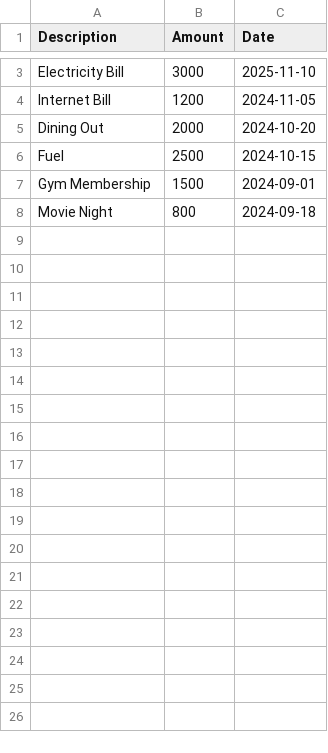
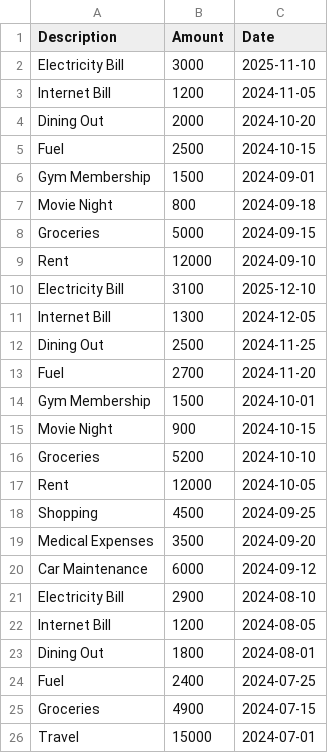
Before and after one commit to MahediBuilds/Expense-Tracker, a CSV file: expenses_zain.csv, drawn as a sheet; only a part is shown, gaps mark what is left out; the diff covers the shown part only; the diff names each change by its address in the sheet, - before the commit and + after, or states it on an @@ line.

Commit message:
minor

```diff
--- a/expenses_zain.csv
+++ b/expenses_zain.csv
+row 8: Groceries | 5000 | 2024-09-15
+row 9: Rent | 12000 | 2024-09-10
+row 10: Electricity Bill | 3100 | 2025-12-10
+row 11: Internet Bill | 1300 | 2024-12-05
+row 12: Dining Out | 2500 | 2024-11-25
+row 13: Fuel | 2700 | 2024-11-20
+row 14: Gym Membership | 1500 | 2024-10-01
+row 15: Movie Night | 900 | 2024-10-15
+row 16: Groceries | 5200 | 2024-10-10
+row 17: Rent | 12000 | 2024-10-05
+row 18: Shopping | 4500 | 2024-09-25
+row 19: Medical Expenses | 3500 | 2024-09-20
+row 20: Car Maintenance | 6000 | 2024-09-12
+row 21: Electricity Bill | 2900 | 2024-08-10
+row 22: Internet Bill | 1200 | 2024-08-05
+row 23: Dining Out | 1800 | 2024-08-01
+row 24: Fuel | 2400 | 2024-07-25
+row 25: Groceries | 4900 | 2024-07-15
+row 26: Travel | 15000 | 2024-07-01
```
Also changed, not shown: 45 added rows and 1 removed row elsewhere in this file.
